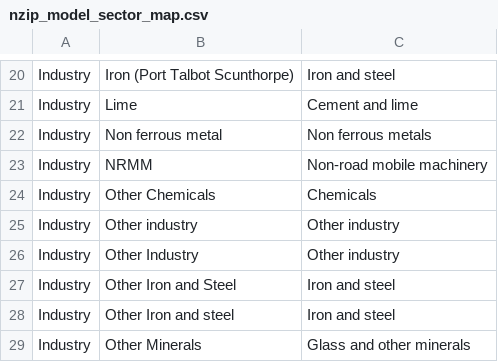
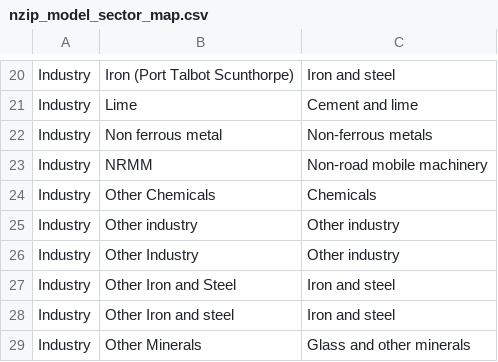
Before and after one commit to thecccuk/sector_databook_conversion, a CSV file: nzip_industry_patch/nzip_model_sector_map.csv, drawn as a sheet; only a part is shown, gaps mark what is left out.

```diff
--- a/nzip_industry_patch/nzip_model_sector_map.csv
+++ b/nzip_industry_patch/nzip_model_sector_map.csv
@@ -21,3 +21,3 @@ Industry,Iron (Port Talbot Scunthorpe),Iron and steel
 Industry,Lime,Cement and lime
-Industry,Non ferrous metal,Non ferrous metals
+Industry,Non ferrous metal,Non-ferrous metals
 Industry,NRMM,Non-road mobile machinery
```
Also changed, not shown: 2 other files.
